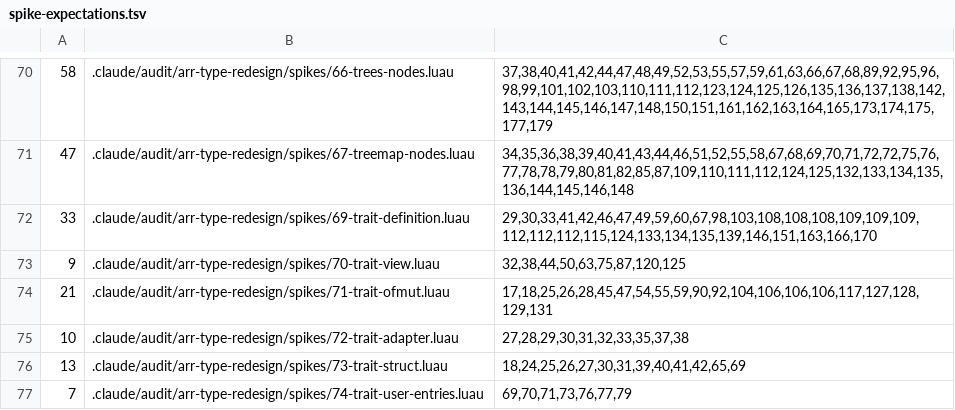
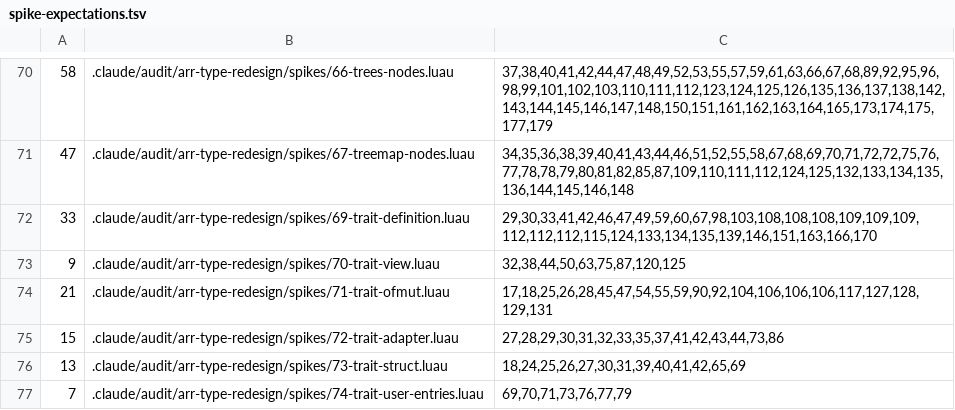
Before and after one commit to qwreey-bot/stl-luau, a TSV file: scripts/spike-expectations.tsv, drawn as a sheet; only a part is shown, gaps mark what is left out.

Commit message:
배럴에 탐침 타입(TraitA·B·C)·MapAssocRead·SetAssocRead — 바깥 구현자가 배럴만으로 등록 표를 적게, 덱 변환자의 읽기·쓰기 경계 NEG
리뷰 1라운드(2026-10-16) T5·F6. Map·Set 의 읽기 레코드를 이름 있는 AssocRead 로. spikes/72 에 바깥 맵의 등록 표(배럴만)와
Deque.AsStack/AsQueue 에 빌린 참조·AsStackRead 로 쓰기 NEG 넷(돌연변이 T7·T8·T8b 가 살아남던 자리).

Co-Authored-By: qwreey (Opus 5.5) <me@qwreey.moe>

```diff
--- a/scripts/spike-expectations.tsv
+++ b/scripts/spike-expectations.tsv
@@ -74,3 +74,3 @@
 21	.claude/audit/arr-type-redesign/spikes/71-trait-ofmut.luau	17,18,25,26,28,45,47,54,55,59,90,92,104,106,106,106,117,127,128,129,131
-10	.claude/audit/arr-type-redesign/spikes/72-trait-adapter.luau	27,28,29,30,31,32,33,35,37,38
+15	.claude/audit/arr-type-redesign/spikes/72-trait-adapter.luau	27,28,29,30,31,32,33,35,37,41,42,43,44,73,86
 13	.claude/audit/arr-type-redesign/spikes/73-trait-struct.luau	18,24,25,26,27,30,31,39,40,41,42,65,69
```
Also changed, not shown: 4 other files.
